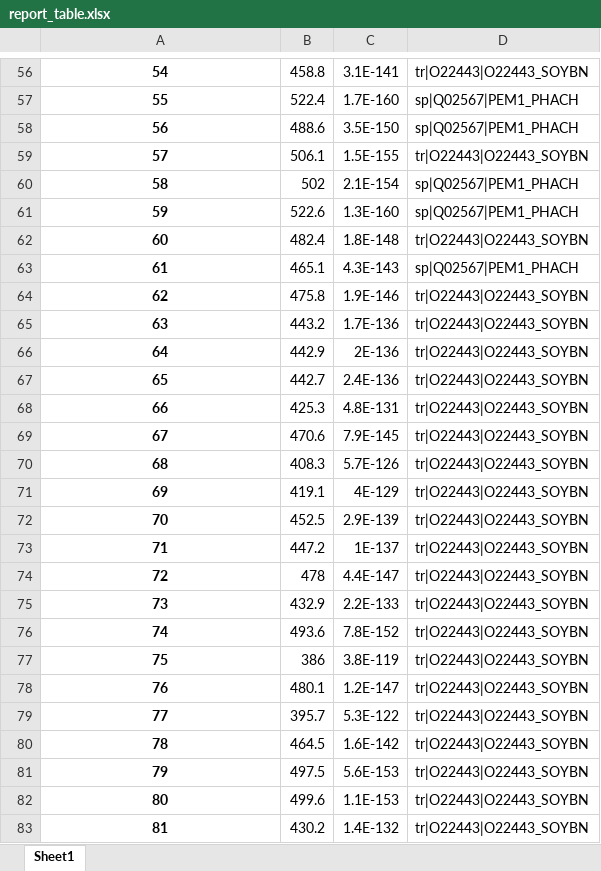
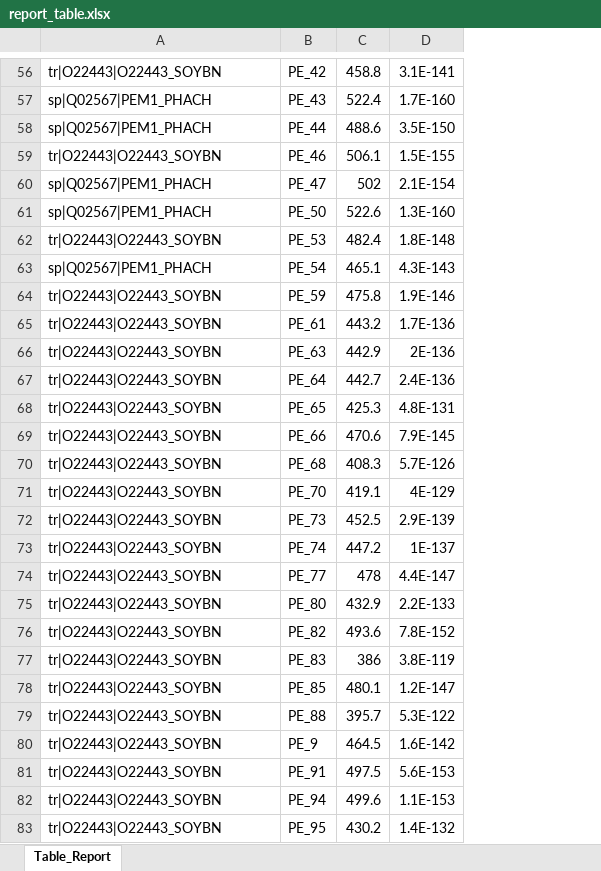
Before and after one commit to ozefreitas/PDETool, an Excel workbook: results/PlastEDMA_results/report_table.xlsx, sheet Table_Report, drawn as a sheet; only a part is shown, gaps mark what is left out; values as stored, in another font and other column widths than the file's, no borders; removed rows and columns are numbered as before the commit, all else as after; the diff covers the shown part only; the diff names each change by its address in the sheet, - before the commit and + after, or states it on an @@ line.

```diff
--- a/results/PlastEDMA_results/report_table.xlsx (sheet Table_Report)
+++ b/results/PlastEDMA_results/report_table.xlsx (sheet Table_Report)
-sheet tab: Sheet1
+sheet tab: Table_Report
+column B, rows 56-83: PE_42 | PE_43 | PE_44 | PE_46 | PE_47 | PE_50 | PE_53 | PE_54 | PE_59 | PE_61 | PE_63 | PE_64 | PE_65 | PE_66 | PE_68 | PE_70 | PE_73 | PE_74 | PE_77 | PE_80 | PE_82 | PE_83 | PE_85 | PE_88 | PE_9 | PE_91 | PE_94 | PE_95
-column D, rows 56-83: tr|O22443|O22443_SOYBN | sp|Q02567|PEM1_PHACH | sp|Q02567|PEM1_PHACH | tr|O22443|O22443_SOYBN | sp|Q02567|PEM1_PHACH | sp|Q02567|PEM1_PHACH | tr|O22443|O22443_SOYBN | sp|Q02567|PEM1_PHACH | tr|O22443|O22443_SOYBN | tr|O22443|O22443_SOYBN | tr|O22443|O22443_SOYBN | tr|O22443|O22443_SOYBN | tr|O22443|O22443_SOYBN | tr|O22443|O22443_SOYBN | tr|O22443|O22443_SOYBN | tr|O22443|O22443_SOYBN | tr|O22443|O22443_SOYBN | tr|O22443|O22443_SOYBN | tr|O22443|O22443_SOYBN | tr|O22443|O22443_SOYBN | tr|O22443|O22443_SOYBN | tr|O22443|O22443_SOYBN | tr|O22443|O22443_SOYBN | tr|O22443|O22443_SOYBN | tr|O22443|O22443_SOYBN | tr|O22443|O22443_SOYBN | tr|O22443|O22443_SOYBN | tr|O22443|O22443_SOYBN
@@ A56:A83 bold: on → off, alignment: center → left @@
-A56: 54
+A56: tr|O22443|O22443_SOYBN
-A57: 55
+A57: sp|Q02567|PEM1_PHACH
-A58: 56
+A58: sp|Q02567|PEM1_PHACH
-A59: 57
+A59: tr|O22443|O22443_SOYBN
-A60: 58
+A60: sp|Q02567|PEM1_PHACH
-A61: 59
+A61: sp|Q02567|PEM1_PHACH
-A62: 60
+A62: tr|O22443|O22443_SOYBN
-A63: 61
+A63: sp|Q02567|PEM1_PHACH
-A64: 62
+A64: tr|O22443|O22443_SOYBN
-A65: 63
+A65: tr|O22443|O22443_SOYBN
-A66: 64
+A66: tr|O22443|O22443_SOYBN
-A67: 65
+A67: tr|O22443|O22443_SOYBN
-A68: 66
+A68: tr|O22443|O22443_SOYBN
-A69: 67
+A69: tr|O22443|O22443_SOYBN
-A70: 68
+A70: tr|O22443|O22443_SOYBN
-A71: 69
+A71: tr|O22443|O22443_SOYBN
-A72: 70
+A72: tr|O22443|O22443_SOYBN
-A73: 71
+A73: tr|O22443|O22443_SOYBN
-A74: 72
+A74: tr|O22443|O22443_SOYBN
-A75: 73
+A75: tr|O22443|O22443_SOYBN
-A76: 74
+A76: tr|O22443|O22443_SOYBN
-A77: 75
+A77: tr|O22443|O22443_SOYBN
-A78: 76
+A78: tr|O22443|O22443_SOYBN
-A79: 77
+A79: tr|O22443|O22443_SOYBN
-A80: 78
+A80: tr|O22443|O22443_SOYBN
-A81: 79
+A81: tr|O22443|O22443_SOYBN
-A82: 80
+A82: tr|O22443|O22443_SOYBN
-A83: 81
+A83: tr|O22443|O22443_SOYBN
```
Also changed, not shown: 1 added row, 1 removed row, 163 edited cells and cell formats elsewhere in this sheet, 3 other files.
